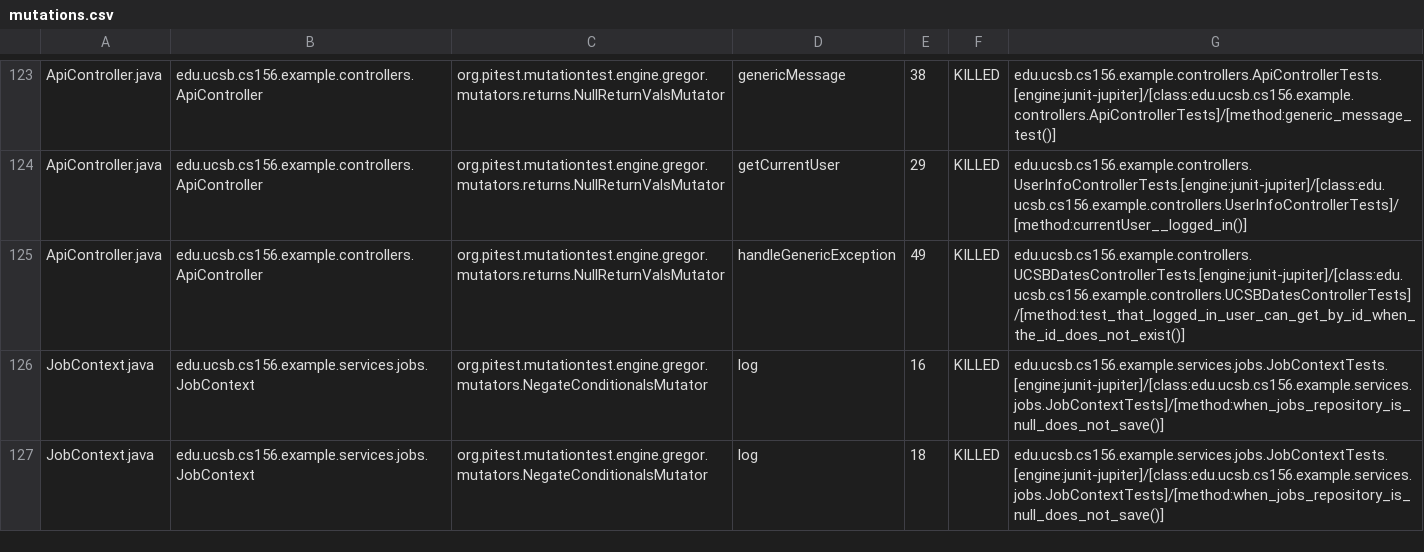
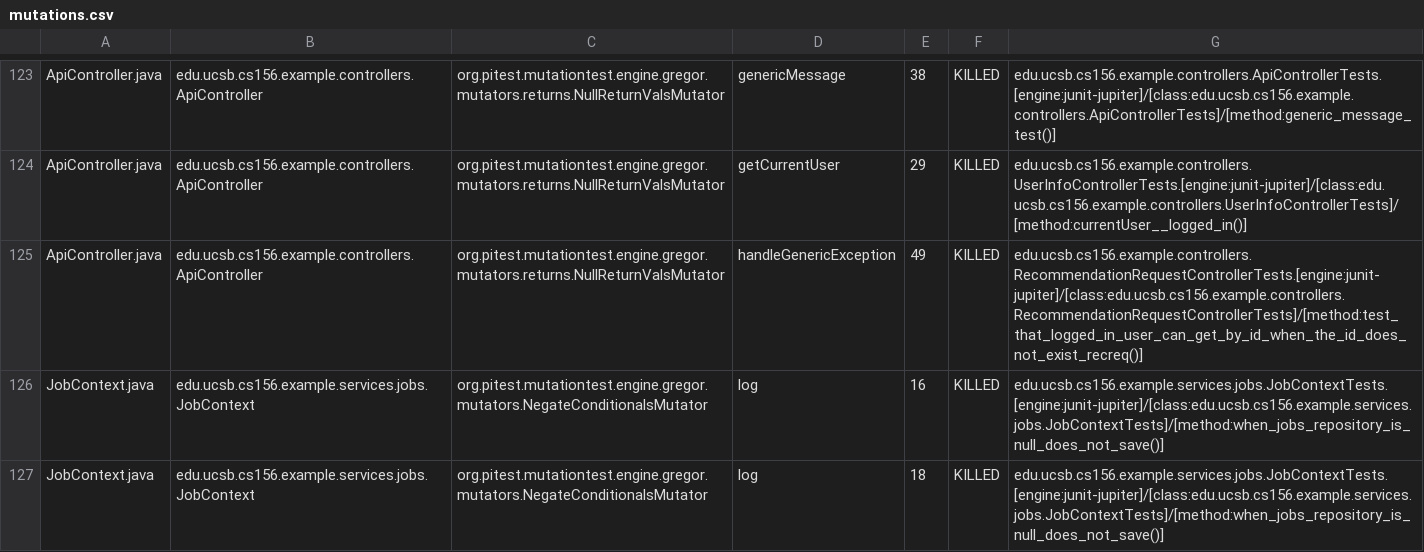
Before and after one commit to ucsb-cs156-s25/team01-s25-14, a CSV file: pitest/mutations.csv, drawn as a sheet; only a part is shown, gaps mark what is left out.

Commit message:
Deploying to gh-pages from @ ucsb-cs156-s25/team01-s25-14@693d1a50ff5e95935f9224b8aee76bf57bc97efd 🚀

```diff
--- a/pitest/mutations.csv
+++ b/pitest/mutations.csv
@@ -124,3 +124,3 @@ ApiController.java,edu.ucsb.cs156.example.controllers.ApiController,org.pitest.m
 ApiController.java,edu.ucsb.cs156.example.controllers.ApiController,org.pitest.mutationtest.engine.gregor.mutators.returns.NullReturnValsMutator,getCurrentUser,29,KILLED,edu.ucsb.cs156.example.controllers.UserInfoControllerTests.[engine:junit-jupiter]/[class:edu.ucsb.cs156.example.controllers.UserInfoControllerTests]/[method:currentUser__logged_in()]
-ApiController.java,edu.ucsb.cs156.example.controllers.ApiController,org.pitest.mutationtest.engine.gregor.mutators.returns.NullReturnValsMutator,handleGenericException,49,KILLED,edu.ucsb.cs156.example.controllers.UCSBDatesControllerTests.[engine:junit-jupiter]/[class:edu.ucsb.cs156.example.controllers.UCSBDatesControllerTests]/[method:test_that_logged_in_user_can_get_by_id_when_the_id_does_not_exist()]
+ApiController.java,edu.ucsb.cs156.example.controllers.ApiController,org.pitest.mutationtest.engine.gregor.mutators.returns.NullReturnValsMutator,handleGenericException,49,KILLED,edu.ucsb.cs156.example.controllers.RecommendationRequestControllerTests.[engine:junit-jupiter]/[class:edu.ucsb.cs156.example.controllers.RecommendationRequestControllerTests]/[method:test_that_logged_in_user_can_get_by_id_when_the_id_does_not_exist_recreq()]
 JobContext.java,edu.ucsb.cs156.example.services.jobs.JobContext,org.pitest.mutationtest.engine.gregor.mutators.NegateConditionalsMutator,log,16,KILLED,edu.ucsb.cs156.example.services.jobs.JobContextTests.[engine:junit-jupiter]/[class:edu.ucsb.cs156.example.services.jobs.JobContextTests]/[method:when_jobs_repository_is_null_does_not_save()]
```
Also changed, not shown: 18 other files.
